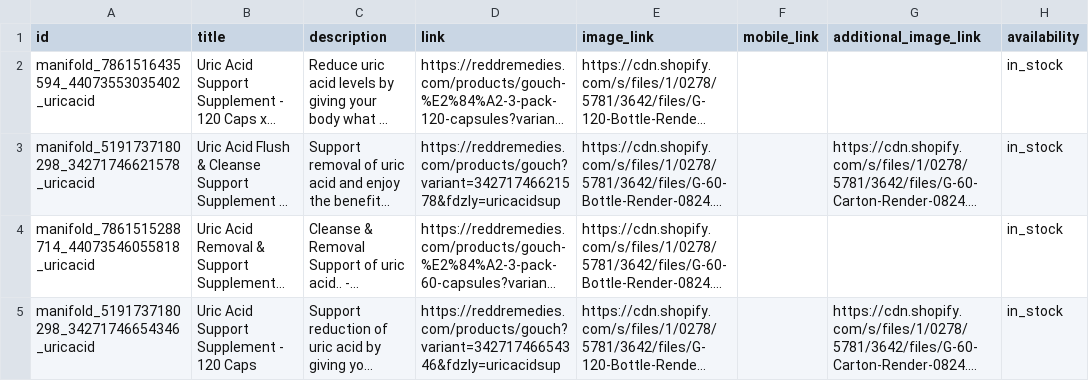
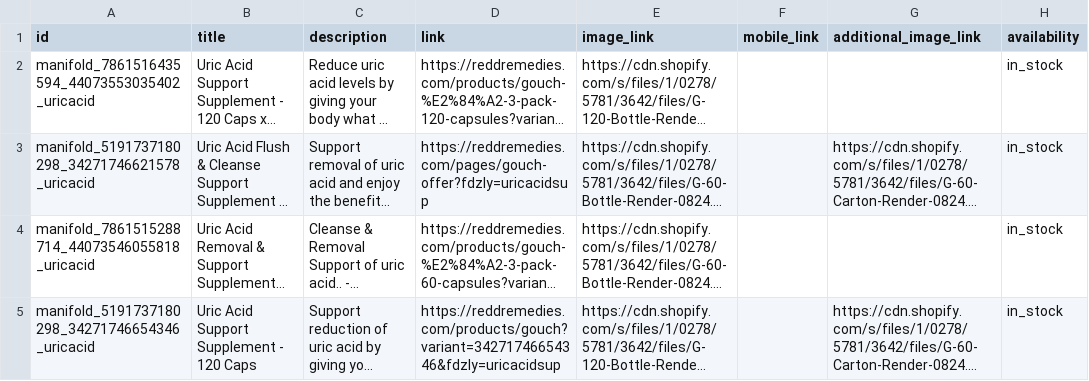
Before and after one commit to Sovereigntymind/redd-shopping-feeds, a TSV file: out/FDZ-URIC.tsv, drawn as a sheet; only a part is shown; long unchanged cells end in …; the diff names each change by its address in the sheet, - before the commit and + after, or states it on an @@ line.

```diff
--- a/out/FDZ-URIC.tsv
+++ b/out/FDZ-URIC.tsv
-D3 (link): https://reddremedies.com/products/gouch?variant=34271746621578&fdzly=uricacidsup
+D3 (link): https://reddremedies.com/pages/gouch-offer?fdzly=uricacidsup
```
Also changed, not shown: out/FDZ-BRND.tsv, out/FDZ-SMPL.tsv, 1 other file.
